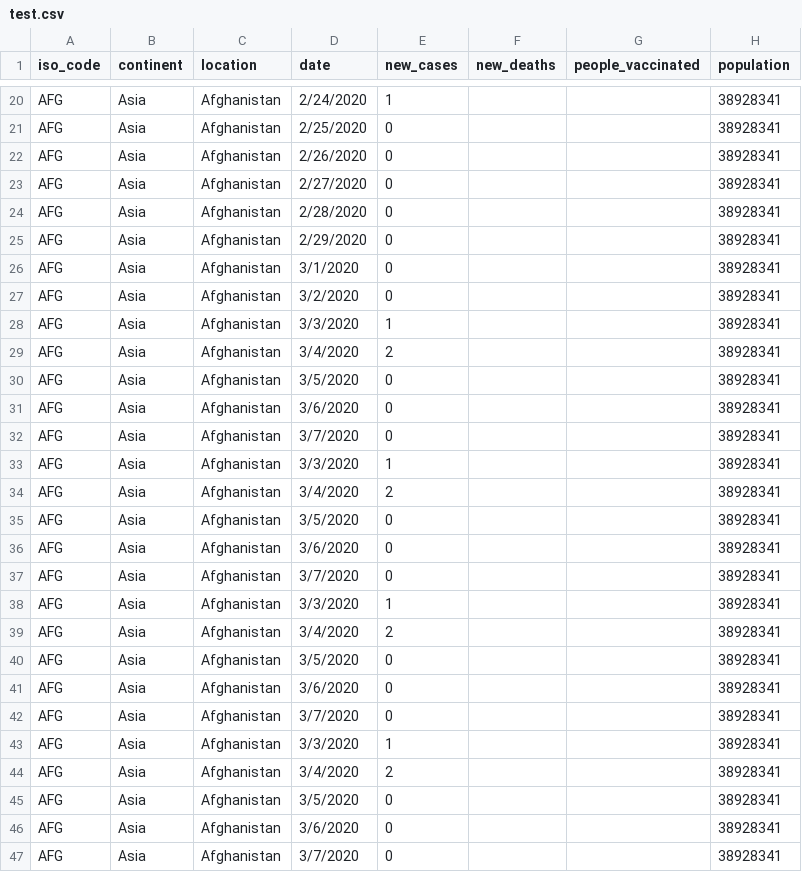
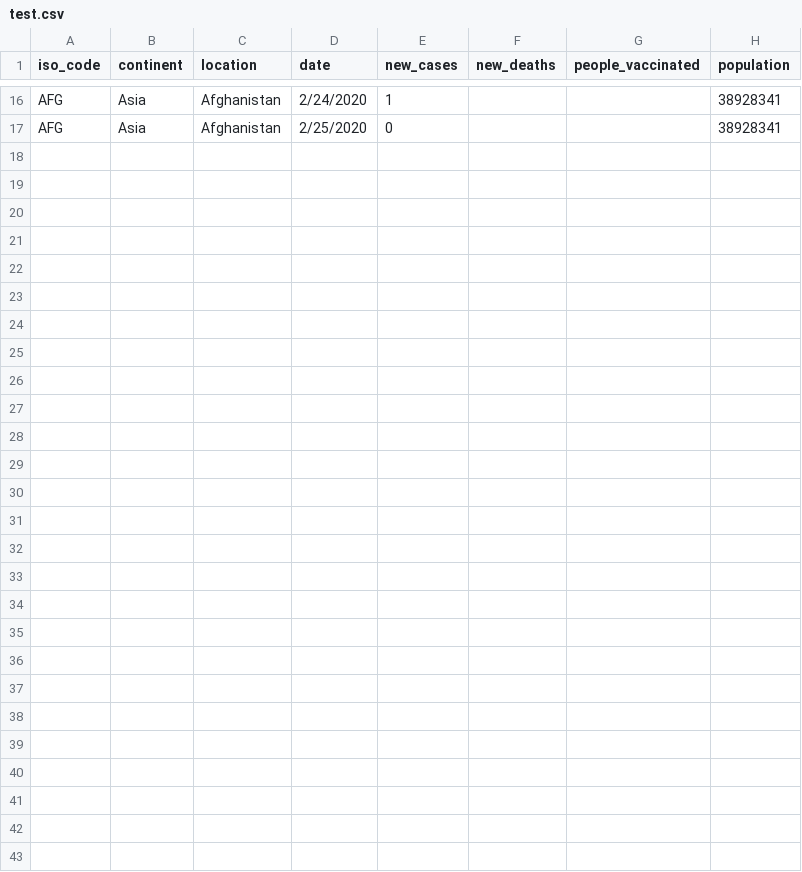
Before and after one commit to s3878707/rmit-programming1-assignment, a CSV file: test.csv, drawn as a sheet; only a part is shown, gaps mark what is left out; the diff covers the shown part only; the diff names each change by its address in the sheet, - before the commit and + after, or states it on an @@ line.

```diff
--- a/test.csv
+++ b/test.csv
-row 22: AFG | Asia | Afghanistan | 2/26/2020 | 0 |  |  | 38928341
-row 23: AFG | Asia | Afghanistan | 2/27/2020 | 0 |  |  | 38928341
-row 24: AFG | Asia | Afghanistan | 2/28/2020 | 0 |  |  | 38928341
-row 25: AFG | Asia | Afghanistan | 2/29/2020 | 0 |  |  | 38928341
-row 26: AFG | Asia | Afghanistan | 3/1/2020 | 0 |  |  | 38928341
-row 27: AFG | Asia | Afghanistan | 3/2/2020 | 0 |  |  | 38928341
-row 28: AFG | Asia | Afghanistan | 3/3/2020 | 1 |  |  | 38928341
-row 29: AFG | Asia | Afghanistan | 3/4/2020 | 2 |  |  | 38928341
-row 30: AFG | Asia | Afghanistan | 3/5/2020 | 0 |  |  | 38928341
-row 31: AFG | Asia | Afghanistan | 3/6/2020 | 0 |  |  | 38928341
-row 32: AFG | Asia | Afghanistan | 3/7/2020 | 0 |  |  | 38928341
-row 33: AFG | Asia | Afghanistan | 3/3/2020 | 1 |  |  | 38928341
-row 34: AFG | Asia | Afghanistan | 3/4/2020 | 2 |  |  | 38928341
-row 35: AFG | Asia | Afghanistan | 3/5/2020 | 0 |  |  | 38928341
-row 36: AFG | Asia | Afghanistan | 3/6/2020 | 0 |  |  | 38928341
-row 37: AFG | Asia | Afghanistan | 3/7/2020 | 0 |  |  | 38928341
-row 38: AFG | Asia | Afghanistan | 3/3/2020 | 1 |  |  | 38928341
-row 39: AFG | Asia | Afghanistan | 3/4/2020 | 2 |  |  | 38928341
-row 40: AFG | Asia | Afghanistan | 3/5/2020 | 0 |  |  | 38928341
-row 41: AFG | Asia | Afghanistan | 3/6/2020 | 0 |  |  | 38928341
-row 42: AFG | Asia | Afghanistan | 3/7/2020 | 0 |  |  | 38928341
-row 43: AFG | Asia | Afghanistan | 3/3/2020 | 1 |  |  | 38928341
-row 44: AFG | Asia | Afghanistan | 3/4/2020 | 2 |  |  | 38928341
-row 45: AFG | Asia | Afghanistan | 3/5/2020 | 0 |  |  | 38928341
-row 46: AFG | Asia | Afghanistan | 3/6/2020 | 0 |  |  | 38928341
-row 47: AFG | Asia | Afghanistan | 3/7/2020 | 0 |  |  | 38928341
```
Also changed, not shown: 4 removed rows elsewhere in this file, 1 other file.
